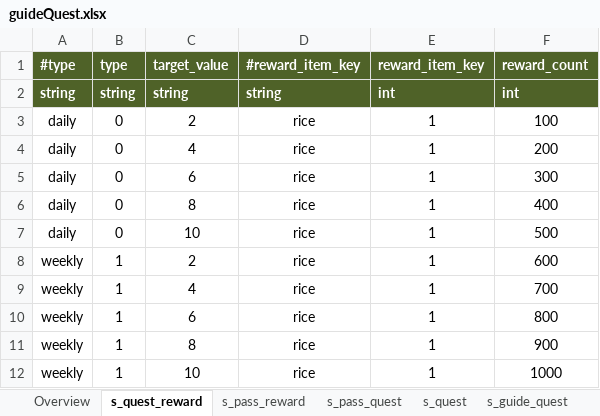
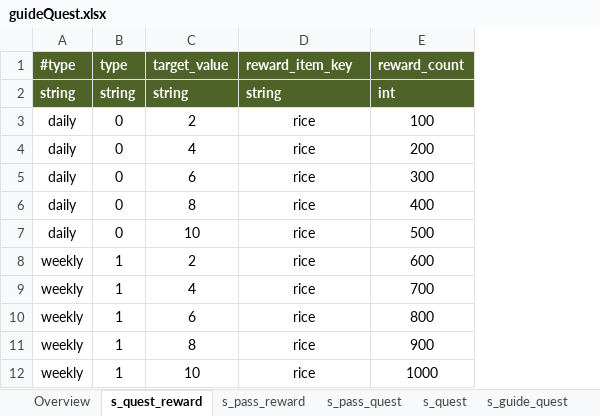
Before and after one commit to Roksan4614/ThreeKingdoms, an Excel workbook: ExcelToJSONConverter/excel/guideQuest.xlsx, sheet s_quest_reward, drawn as a sheet; values as stored, in another font and other column widths than the file's, no borders; the diff names each change by its address in the sheet, - before the commit and + after, or states it on an @@ line.

```diff
--- a/ExcelToJSONConverter/excel/guideQuest.xlsx (sheet s_quest_reward)
+++ b/ExcelToJSONConverter/excel/guideQuest.xlsx (sheet s_quest_reward)
-column E (reward_item_key), rows 2-12: int | 1 | 1 | 1 | 1 | 1 | 1 | 1 | 1 | 1 | 1
-D1: #reward_item_key
+D1: reward_item_key
```
Also changed, not shown: formulas that keep their value, ExcelToJSONConverter/excel/stringTable.xlsx, 42 other files.
